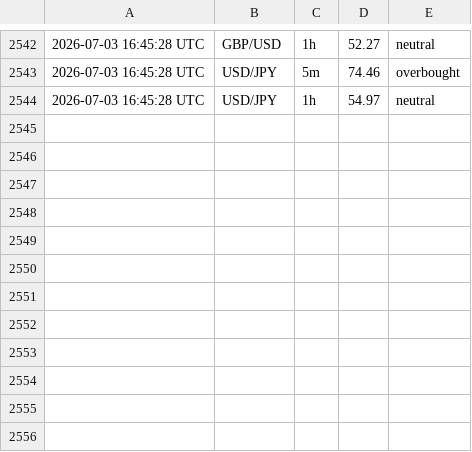
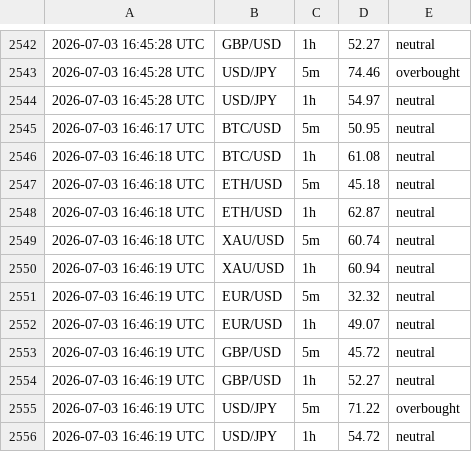
Before and after one commit to 63notty/RSI-Alerts, a CSV file: rsi_log.csv, drawn as a sheet; only a part is shown, gaps mark what is left out; the diff names each change by its address in the sheet, - before the commit and + after, or states it on an @@ line.

```diff
--- a/rsi_log.csv
+++ b/rsi_log.csv
+row 2545: 2026-07-03 16:46:17 UTC | BTC/USD | 5m | 50.95 | neutral
+row 2546: 2026-07-03 16:46:18 UTC | BTC/USD | 1h | 61.08 | neutral
+row 2547: 2026-07-03 16:46:18 UTC | ETH/USD | 5m | 45.18 | neutral
+row 2548: 2026-07-03 16:46:18 UTC | ETH/USD | 1h | 62.87 | neutral
+row 2549: 2026-07-03 16:46:18 UTC | XAU/USD | 5m | 60.74 | neutral
+row 2550: 2026-07-03 16:46:19 UTC | XAU/USD | 1h | 60.94 | neutral
+row 2551: 2026-07-03 16:46:19 UTC | EUR/USD | 5m | 32.32 | neutral
+row 2552: 2026-07-03 16:46:19 UTC | EUR/USD | 1h | 49.07 | neutral
+row 2553: 2026-07-03 16:46:19 UTC | GBP/USD | 5m | 45.72 | neutral
+row 2554: 2026-07-03 16:46:19 UTC | GBP/USD | 1h | 52.27 | neutral
+row 2555: 2026-07-03 16:46:19 UTC | USD/JPY | 5m | 71.22 | overbought
+row 2556: 2026-07-03 16:46:19 UTC | USD/JPY | 1h | 54.72 | neutral
```
